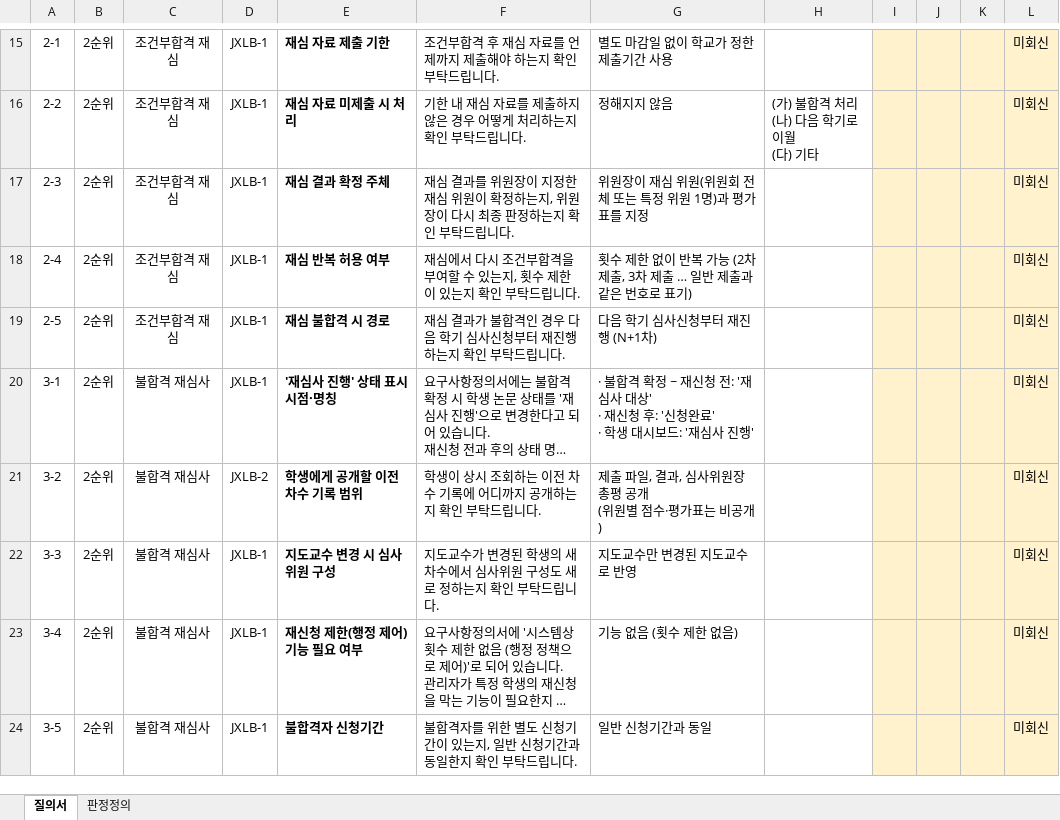
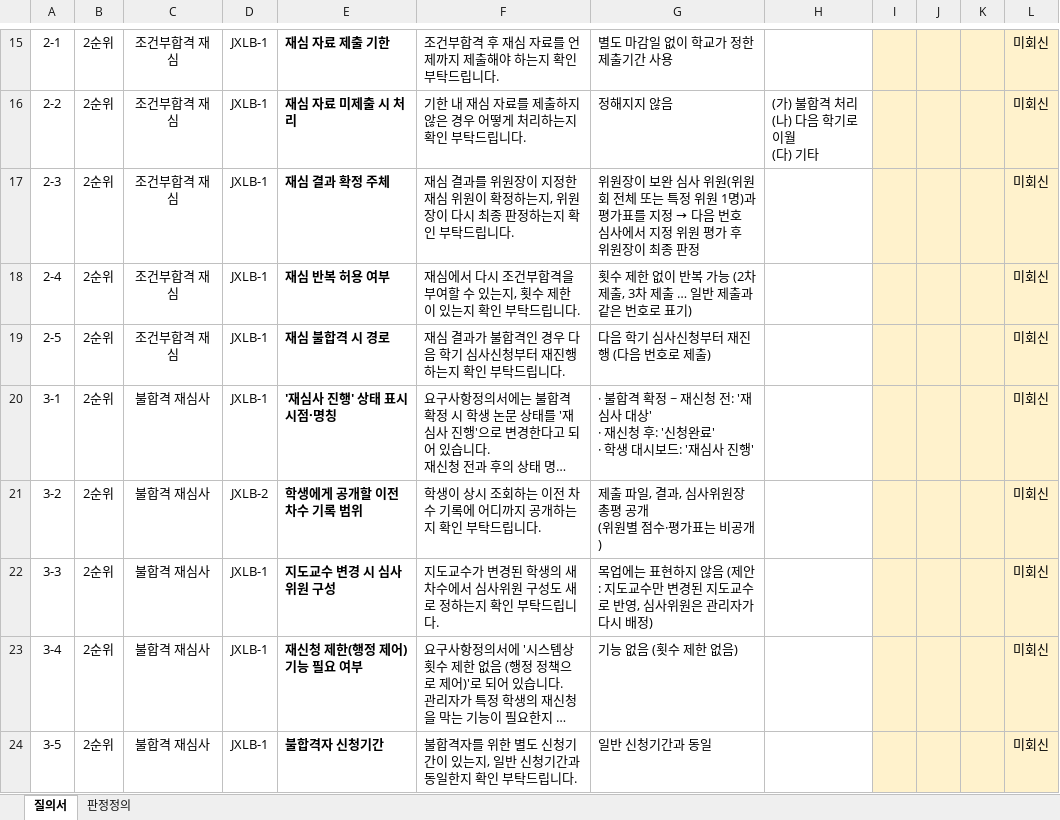
Before and after one commit to lemonsnack-rgb/hycu_new, an Excel workbook: docs/HYCU_논문지도시스템_재심사_제출취소_질의서_무하유_2026.10.06.xlsx, sheet 질의서, drawn as a sheet; only a part is shown, gaps mark what is left out; long unchanged cells end in …; values as stored, in another font and other column widths than the file's, no borders; conditional formats not drawn; the diff names each change by its address in the sheet, - before the commit and + after, or states it on an @@ line.

```diff
--- a/docs/HYCU_논문지도시스템_재심사_제출취소_질의서_무하유_2026.10.06.xlsx (sheet 질의서)
+++ b/docs/HYCU_논문지도시스템_재심사_제출취소_질의서_무하유_2026.10.06.xlsx (sheet 질의서)
@@ G17: …원장이 재심 위원(위원회 전체 또는 특정 위원 1명)과 평가표를 지정 → …원장이 보완 심사 위원(위원회 전체 또는 특정 위원 1명)과 평가표를 지정 → 다음 번호 심사에서 지정 위원 평가 후 위원장이 최종 판정 @@
-G19: 다음 학기 심사신청부터 재진행 (N+1차)
+G19: 다음 학기 심사신청부터 재진행 (다음 번호로 제출)
-G22: 지도교수만 변경된 지도교수로 반영
+G22: 목업에는 표현하지 않음 (제안: 지도교수만 변경된 지도교수로 반영, 심사위원은 관리자가 다시 배정)
```
Also changed, not shown: sheet 판정정의, 3 other files.
